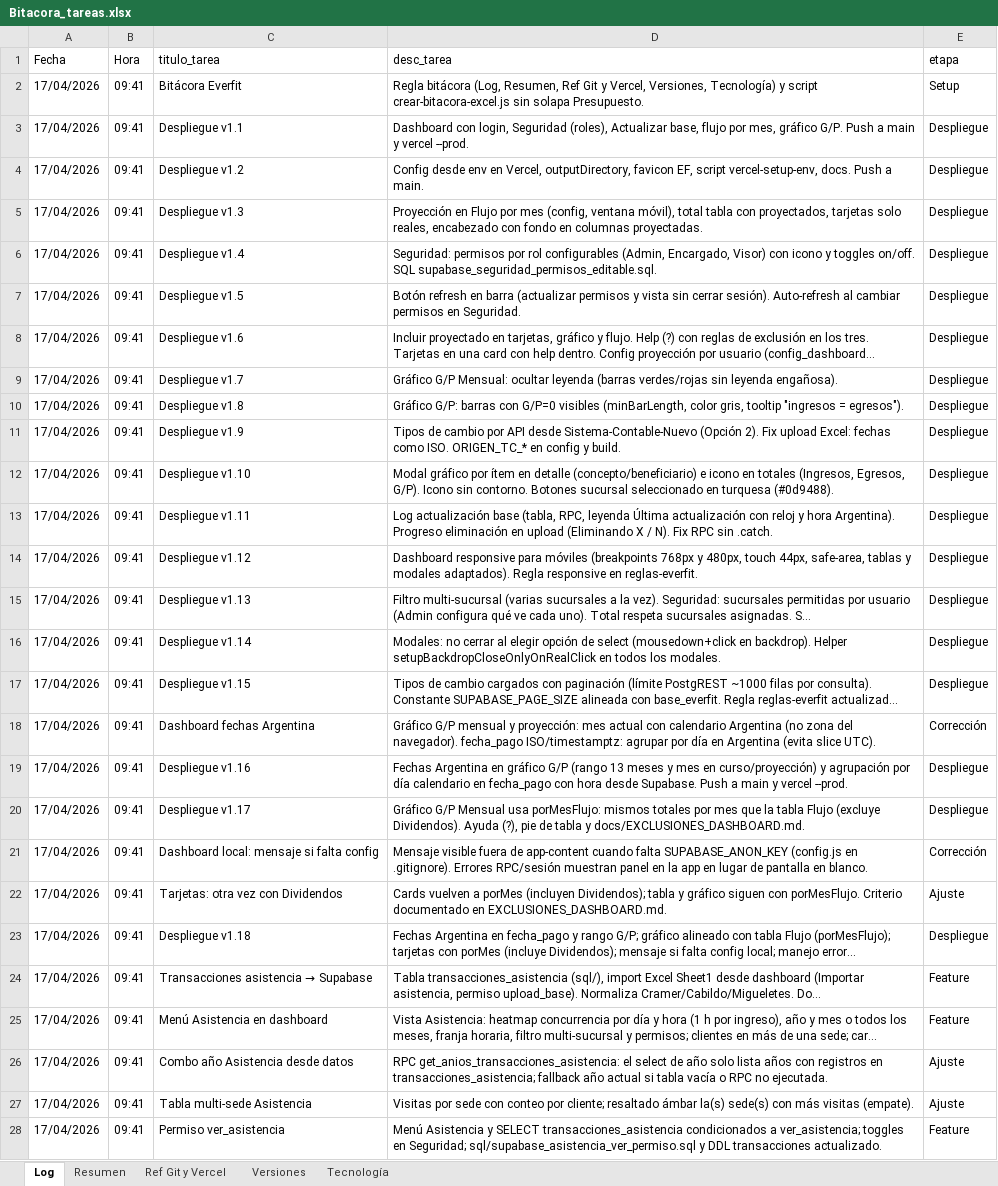
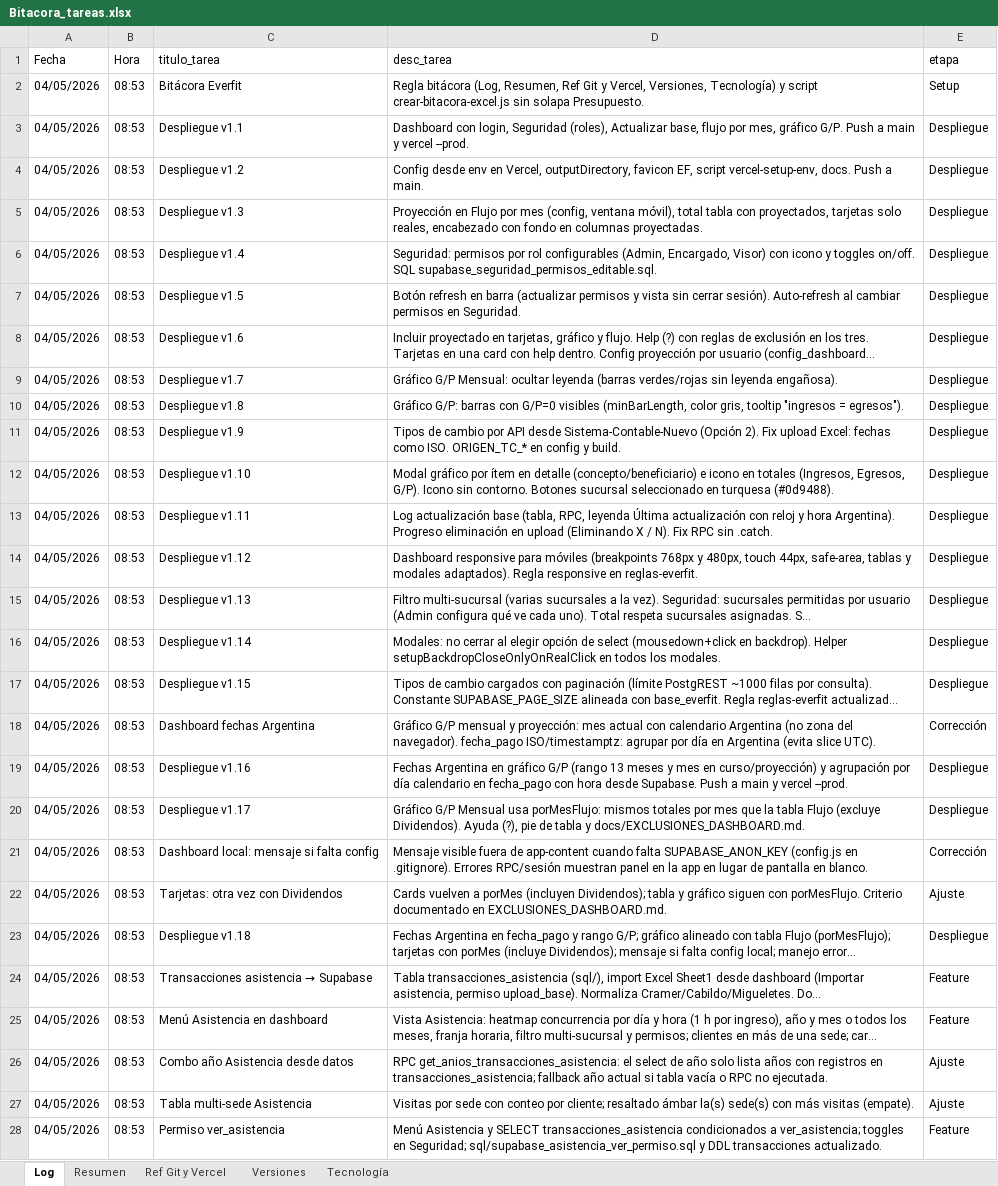
Before and after one commit to lucasbustosmartin-coder/Everfit, an Excel workbook: Bitacora_tareas.xlsx, sheet Log, drawn as a sheet; only a part is shown; long unchanged cells end in …; values as stored, in another font and other column widths than the file's, no borders; the diff covers the shown part only; the diff names each change by its address in the sheet, - before the commit and + after, or states it on an @@ line.

```diff
--- a/Bitacora_tareas.xlsx (sheet Log)
+++ b/Bitacora_tareas.xlsx (sheet Log)
-A2:A28 (Fecha): 17/04/2026
+A2:A28 (Fecha): 04/05/2026
-B2:B28 (Hora): 09:41
+B2:B28 (Hora): 08:53
```
Also changed, not shown: 4 added rows and 58 edited cells elsewhere in this sheet, sheet Versiones, sheet Resumen, 8 other files.
